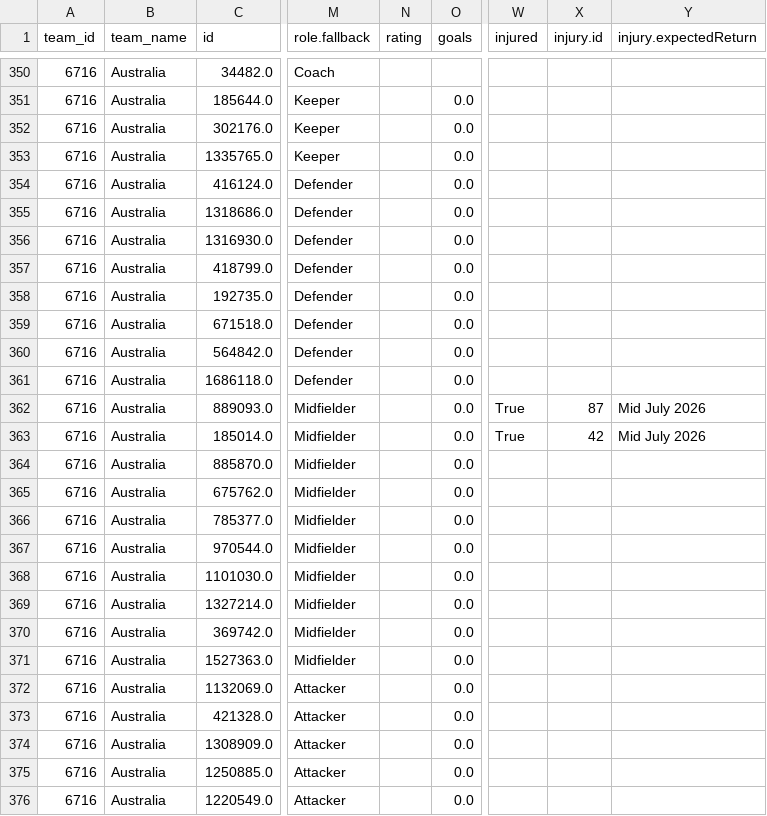
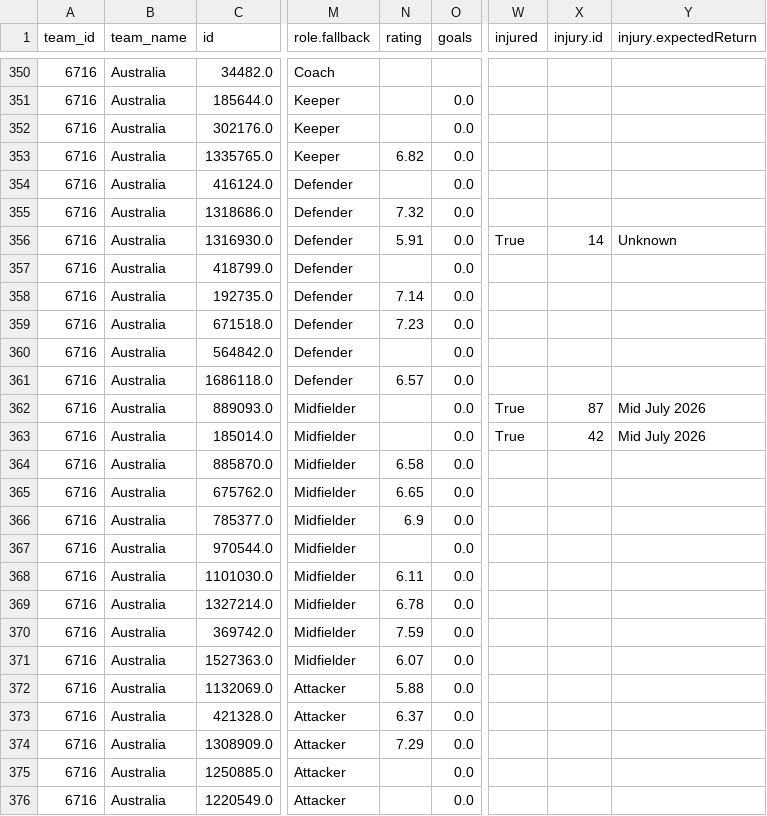
Before and after one commit to CescBlanco/world_cup_26_dashboard, a CSV file: worldcup26/data/all_players_wc26_fotmob.csv, drawn as a sheet; only a part is shown, gaps mark what is left out; the diff covers the shown part only; the diff names each change by its address in the sheet, - before the commit and + after, or states it on an @@ line.

Commit message:
feat: upload data fictures and plauer + json match R32 (Austria vs Egypt)

```diff
--- a/worldcup26/data/all_players_wc26_fotmob.csv
+++ b/worldcup26/data/all_players_wc26_fotmob.csv
-N353 (rating): (empty)
+N353 (rating): 6.82
-N355 (rating): (empty)
+N355 (rating): 7.32
-N356 (rating): (empty)
+N356 (rating): 5.91
-W356 (injured): (empty)
+W356 (injured): True
-X356 (injury.id): (empty)
+X356 (injury.id): 14
-Y356 (injury.expectedReturn): (empty)
+Y356 (injury.expectedReturn): Unknown
-N358 (rating): (empty)
+N358 (rating): 7.14
-N359 (rating): (empty)
+N359 (rating): 7.23
-N361 (rating): (empty)
+N361 (rating): 6.57
-N364 (rating): (empty)
+N364 (rating): 6.58
-N365 (rating): (empty)
+N365 (rating): 6.65
-N366 (rating): (empty)
+N366 (rating): 6.9
-N368 (rating): (empty)
+N368 (rating): 6.11
-N369 (rating): (empty)
+N369 (rating): 6.78
-N370 (rating): (empty)
+N370 (rating): 7.59
-N371 (rating): (empty)
+N371 (rating): 6.07
-N372 (rating): (empty)
+N372 (rating): 5.88
-N373 (rating): (empty)
+N373 (rating): 6.37
-N374 (rating): (empty)
+N374 (rating): 7.29
```
Also changed, not shown: 19 edited cells elsewhere in this file, worldcup26/data/fixtures_wc26_stages.csv, 2 other files.
